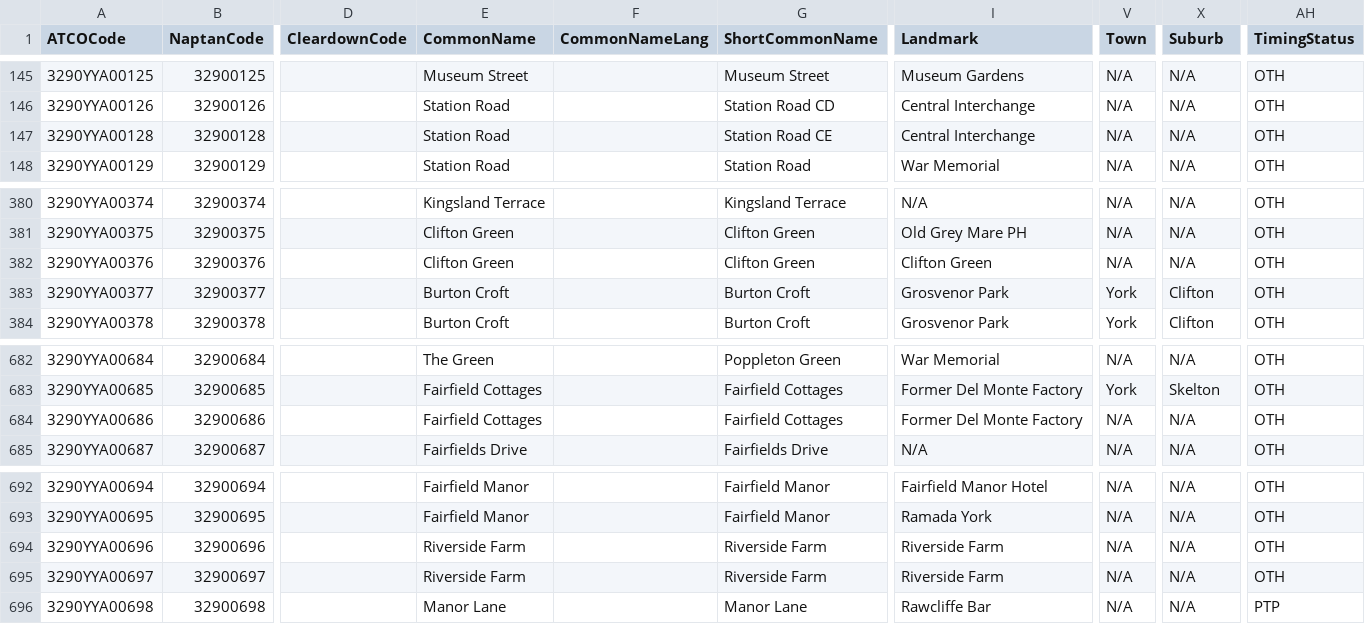
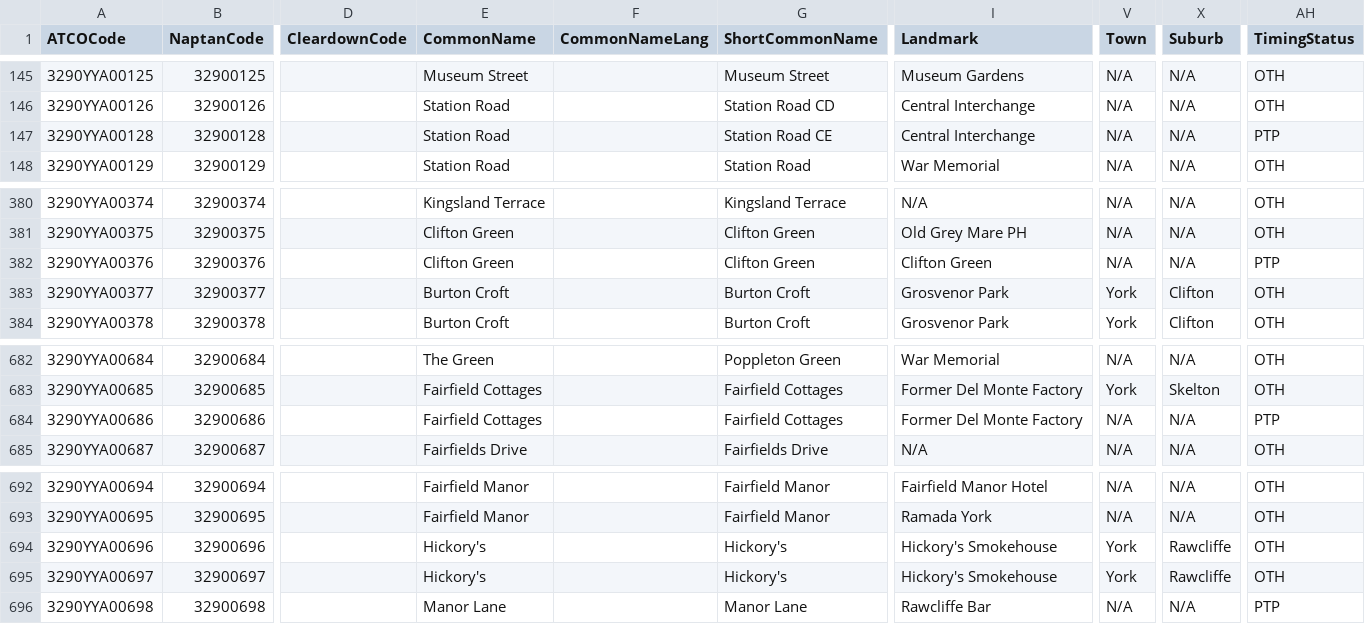
Before and after one commit to bustimes/scrapings, a CSV file: naptan/068 040 York.csv, drawn as a sheet; only a part is shown, gaps mark what is left out; the diff names each change by its address in the sheet, - before the commit and + after, or states it on an @@ line.

```diff
--- a/naptan/068 040 York.csv
+++ b/naptan/068 040 York.csv
-AH147 (TimingStatus): OTH
+AH147 (TimingStatus): PTP
-AH382 (TimingStatus): OTH
+AH382 (TimingStatus): PTP
-AH684 (TimingStatus): OTH
+AH684 (TimingStatus): PTP
-E694:E695 (CommonName): Riverside Farm
+E694:E695 (CommonName): Hickory's
-G694:G695 (ShortCommonName): Riverside Farm
+G694:G695 (ShortCommonName): Hickory's
-I694:I695 (Landmark): Riverside Farm
+I694:I695 (Landmark): Hickory's Smokehouse
-V694:V695 (Town): N/A
+V694:V695 (Town): York
-X694:X695 (Suburb): N/A
+X694:X695 (Suburb): Rawcliffe
```
Also changed, not shown: 1 other file.
